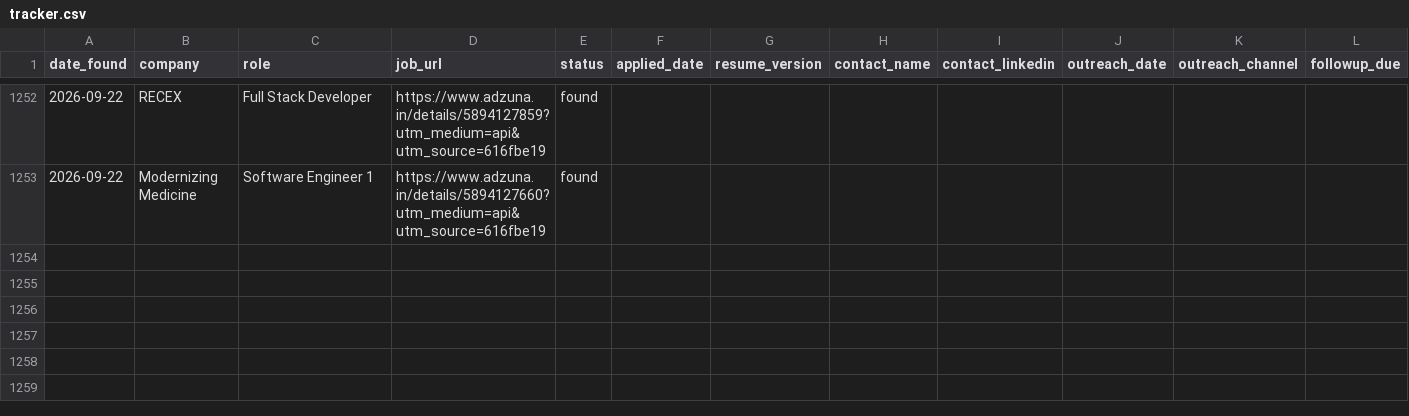
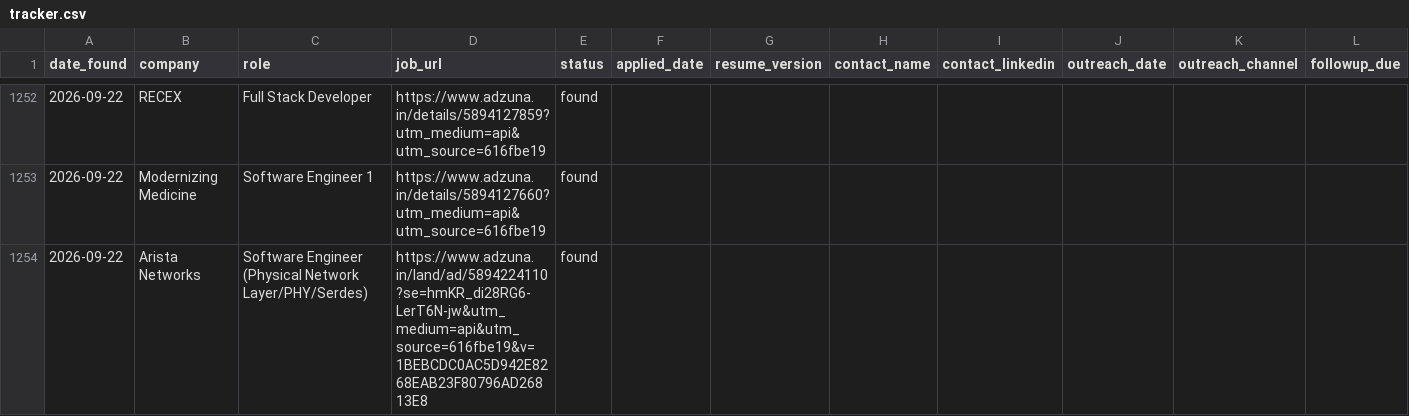
Before and after one commit to gopalverma416/jobhunt-autopilot, a CSV file: tracker.csv, drawn as a sheet; only a part is shown, gaps mark what is left out; rows hold the shown columns only; the diff names each change by its address in the sheet, - before the commit and + after, or states it on an @@ line.

```diff
--- a/tracker.csv
+++ b/tracker.csv
+row 1254: 2026-09-22 | Arista Networks | Software Engineer (Physical Network Layer/PHY/Serdes) | https://www.adzuna.in/land/ad/5894224110?se=hmKR_di28RG6-LerT6N-jw&utm_medium=api&utm_source=616fbe19&v=1BEBCDC0AC5D942E8268EAB23F80796AD26813E8 | found
```
Also changed, not shown: 2 other files.
